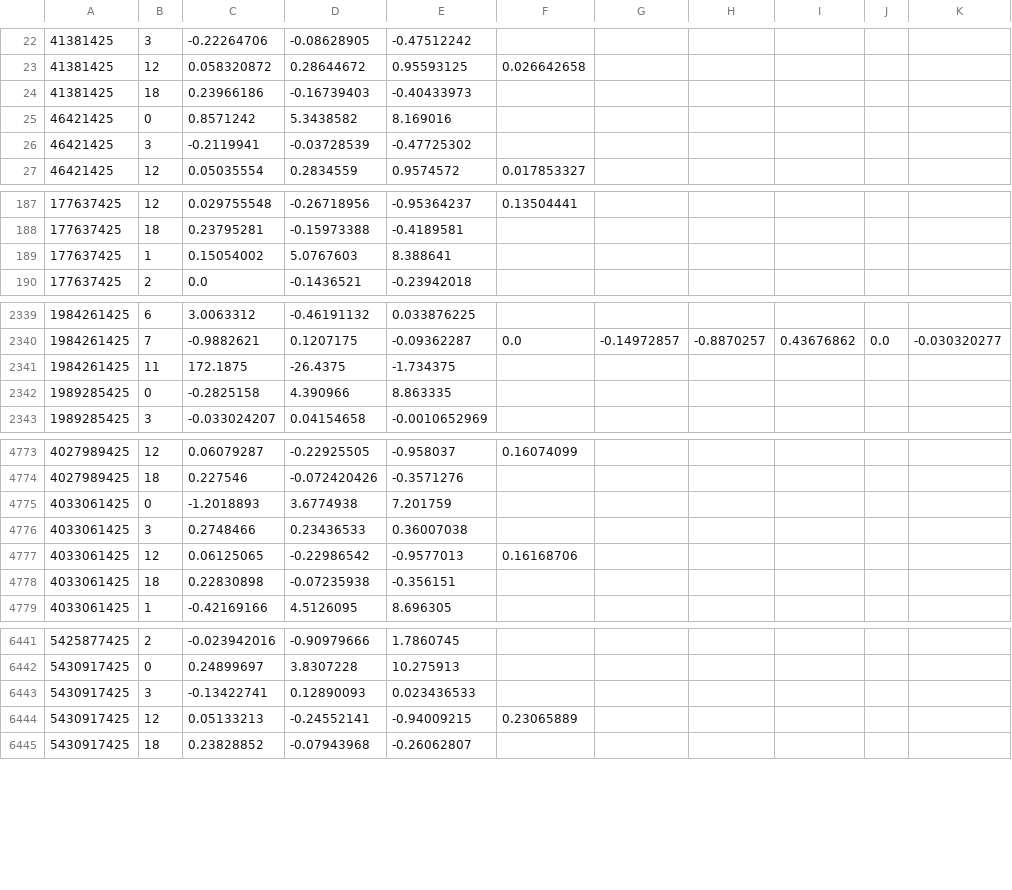
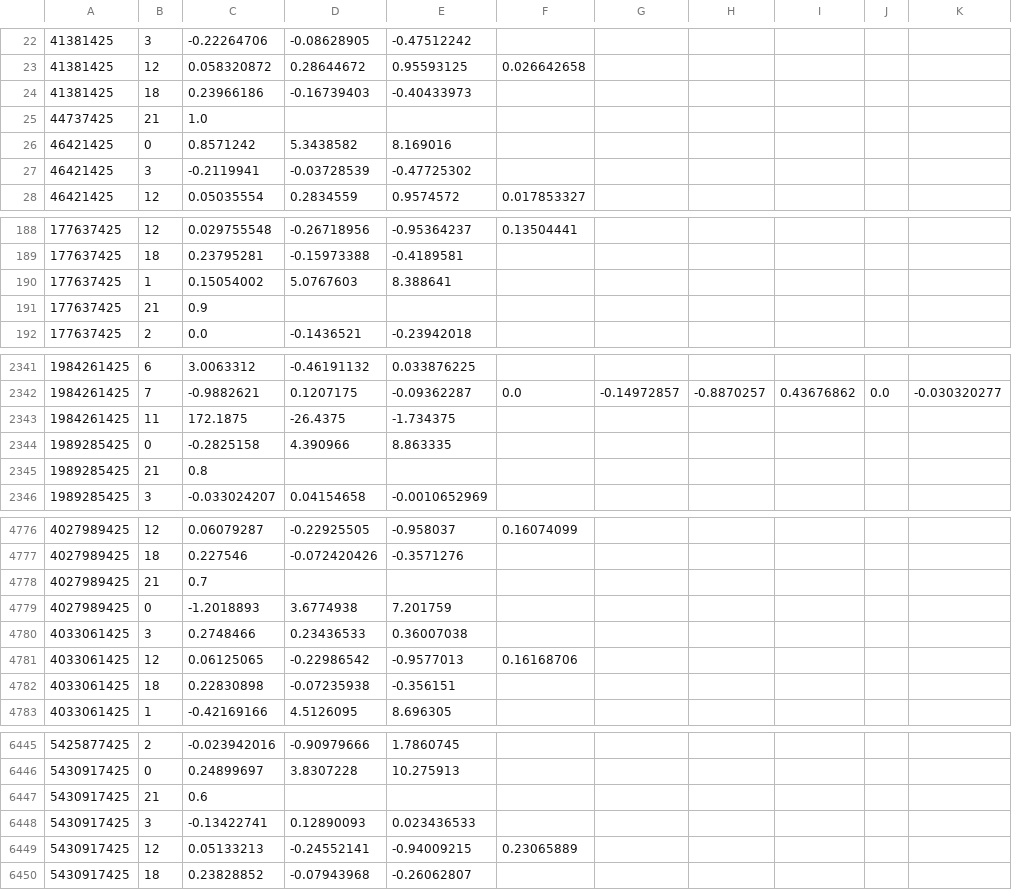
Before and after one commit to simpleLoc/SensorReadoutParsers, a CSV file: Octave_Matlab/exampleFiles/sensorData.csv, drawn as a sheet; only a part is shown, gaps mark what is left out.

Commit message:
Add StepDetector sensor + C++ refactorings and fixes

```diff
--- a/Octave_Matlab/exampleFiles/sensorData.csv
+++ b/Octave_Matlab/exampleFiles/sensorData.csv
@@ -24,2 +24,3 @@
 41381425;18;0.23966186;-0.16739403;-0.40433973
+44737425;21;1.0
 46421425;0;0.8571242;5.3438582;8.169016
@@ -189,2 +190,3 @@
 177637425;1;0.15054002;5.0767603;8.388641
+177637425;21;0.9
 177637425;2;0.0;-0.1436521;-0.23942018
@@ -2342,2 +2344,3 @@
 1989285425;0;-0.2825158;4.390966;8.863335
+1989285425;21;0.8
 1989285425;3;-0.033024207;0.04154658;-0.0010652969
@@ -4774,3 +4777,4 @@
 4027989425;18;0.227546;-0.072420426;-0.3571276
-4033061425;0;-1.2018893;3.6774938;7.201759
+4027989425;21;0.7
+4027989425;0;-1.2018893;3.6774938;7.201759
 4033061425;3;0.2748466;0.23436533;0.36007038
@@ -6442,2 +6446,3 @@
 5430917425;0;0.24899697;3.8307228;10.275913
+5430917425;21;0.6
 5430917425;3;-0.13422741;0.12890093;0.023436533
```
Also changed, not shown: 9 other files.
